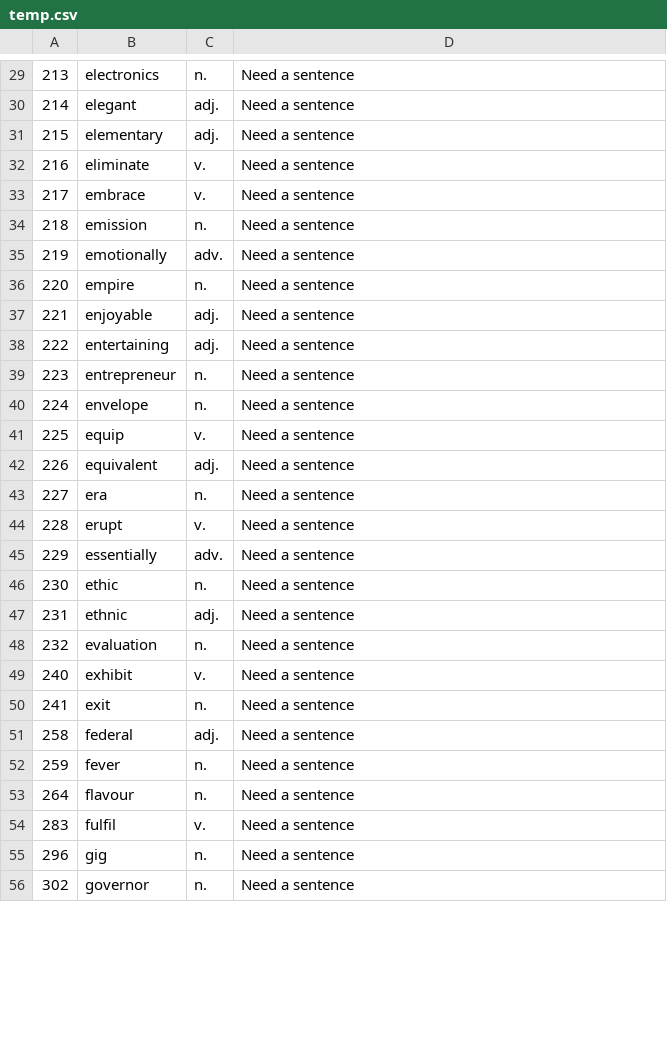
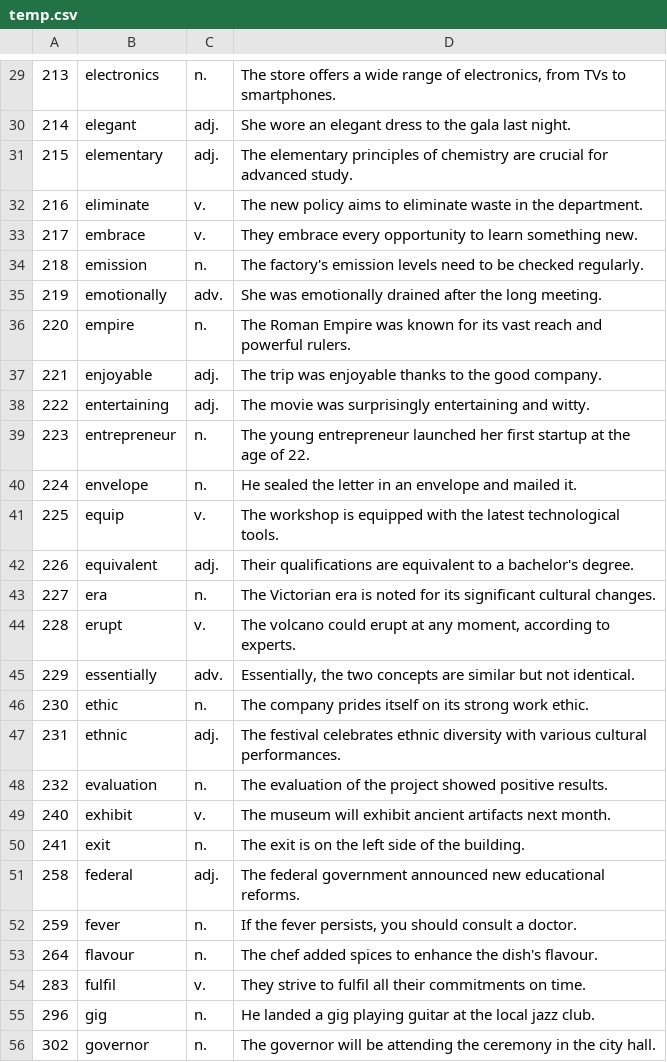
Before and after one commit to MK316/CEFR, a CSV file: data/temp.csv, drawn as a sheet; only a part is shown, gaps mark what is left out; the diff covers the shown part only.

```diff
--- a/data/temp.csv
+++ b/data/temp.csv
@@ -29,28 +29,28 @@
-213	electronics	n.	Need a sentence
-214	elegant	adj.	Need a sentence
-215	elementary	adj.	Need a sentence
-216	eliminate	v.	Need a sentence
-217	embrace	v.	Need a sentence
-218	emission	n.	Need a sentence
-219	emotionally	adv.	Need a sentence
-220	empire	n.	Need a sentence
-221	enjoyable	adj.	Need a sentence
-222	entertaining	adj.	Need a sentence
-223	entrepreneur	n.	Need a sentence
-224	envelope	n.	Need a sentence
-225	equip	v.	Need a sentence
-226	equivalent	adj.	Need a sentence
-227	era	n.	Need a sentence
-228	erupt	v.	Need a sentence
-229	essentially	adv.	Need a sentence
-230	ethic	n.	Need a sentence
-231	ethnic	adj.	Need a sentence
-232	evaluation	n.	Need a sentence
-240	exhibit	v.	Need a sentence
-241	exit	n.	Need a sentence
-258	federal	adj.	Need a sentence
-259	fever	n.	Need a sentence
-264	flavour	n.	Need a sentence
-283	fulfil	v.	Need a sentence
-296	gig	n.	Need a sentence
-302	governor	n.	Need a sentence
+213	electronics	n.	The store offers a wide range of electronics, from TVs to smartphones.
+214	elegant	adj.	She wore an elegant dress to the gala last night.
+215	elementary	adj.	The elementary principles of chemistry are crucial for advanced study.
+216	eliminate	v.	The new policy aims to eliminate waste in the department.
+217	embrace	v.	They embrace every opportunity to learn something new.
+218	emission	n.	The factory's emission levels need to be checked regularly.
+219	emotionally	adv.	She was emotionally drained after the long meeting.
+220	empire	n.	The Roman Empire was known for its vast reach and powerful rulers.
+221	enjoyable	adj.	The trip was enjoyable thanks to the good company.
+222	entertaining	adj.	The movie was surprisingly entertaining and witty.
+223	entrepreneur	n.	The young entrepreneur launched her first startup at the age of 22.
+224	envelope	n.	He sealed the letter in an envelope and mailed it.
+225	equip	v.	The workshop is equipped with the latest technological tools.
+226	equivalent	adj.	Their qualifications are equivalent to a bachelor's degree.
+227	era	n.	The Victorian era is noted for its significant cultural changes.
+228	erupt	v.	The volcano could erupt at any moment, according to experts.
+229	essentially	adv.	Essentially, the two concepts are similar but not identical.
+230	ethic	n.	The company prides itself on its strong work ethic.
+231	ethnic	adj.	The festival celebrates ethnic diversity with various cultural performances.
+232	evaluation	n.	The evaluation of the project showed positive results.
+240	exhibit	v.	The museum will exhibit ancient artifacts next month.
+241	exit	n.	The exit is on the left side of the building.
+258	federal	adj.	The federal government announced new educational reforms.
+259	fever	n.	If the fever persists, you should consult a doctor.
+264	flavour	n.	The chef added spices to enhance the dish's flavour.
+283	fulfil	v.	They strive to fulfil all their commitments on time.
+296	gig	n.	He landed a gig playing guitar at the local jazz club.
+302	governor	n.	The governor will be attending the ceremony in the city hall.
```
Also changed, not shown: 45 edited cells elsewhere in this file.
